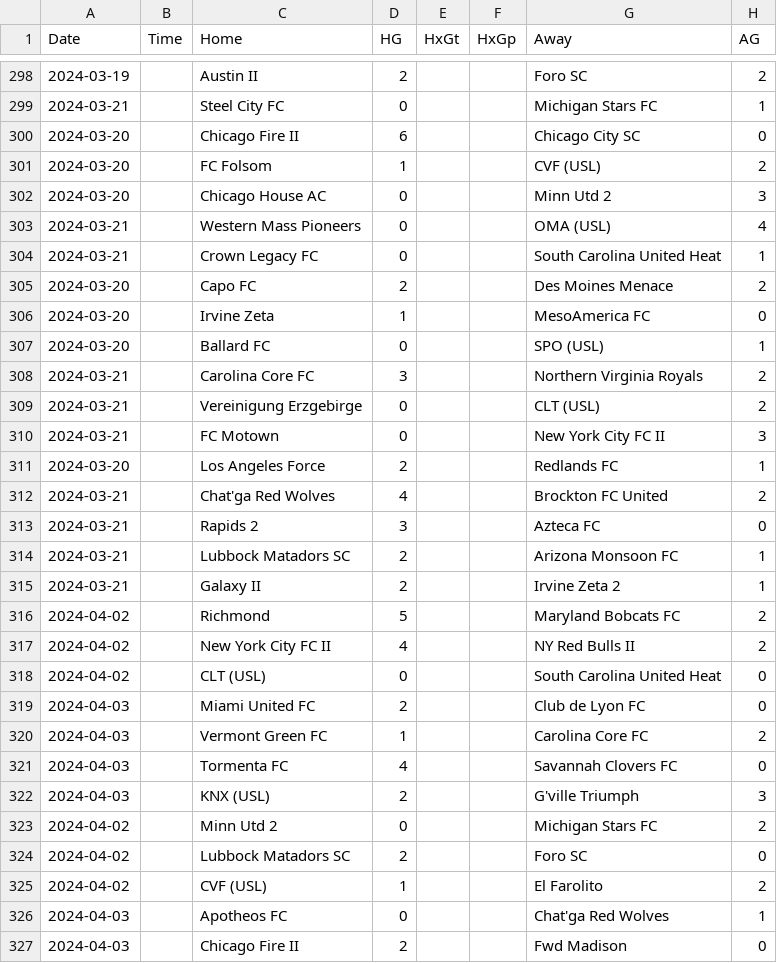
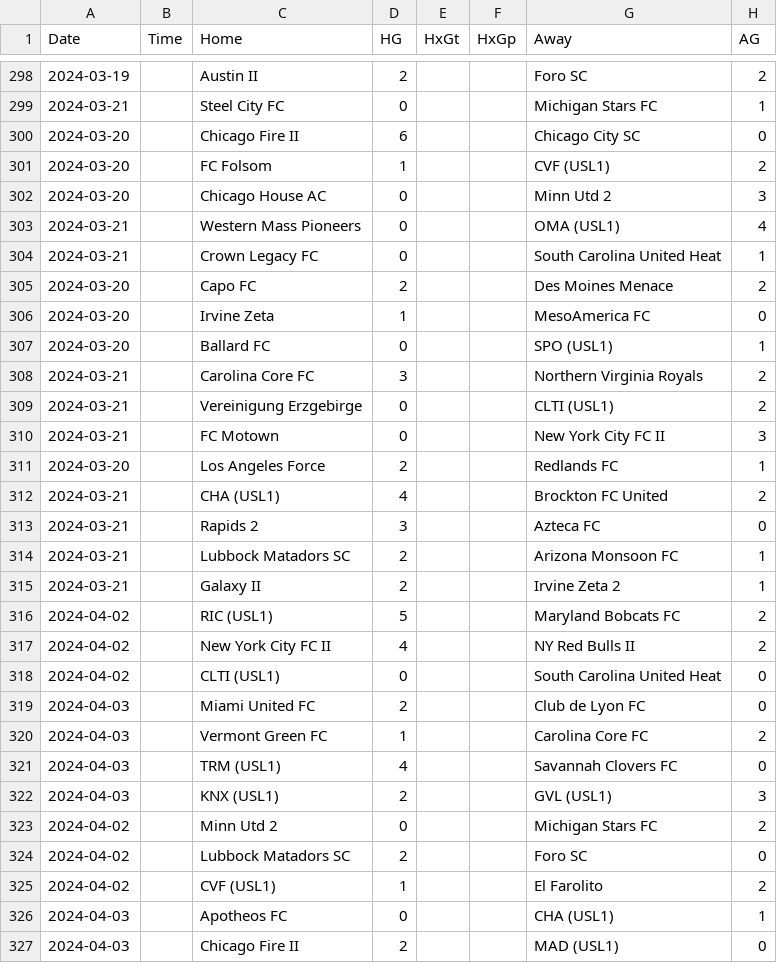
Before and after one commit to jough13/jough13.github.io, a CSV file: xG_Elo/usoc_data.csv, drawn as a sheet; only a part is shown, gaps mark what is left out; the diff covers the shown part only; the diff names each change by its address in the sheet, - before the commit and + after, or states it on an @@ line.

Commit message:
Update usoc_data.csv

```diff
--- a/xG_Elo/usoc_data.csv
+++ b/xG_Elo/usoc_data.csv
-G301 (Away): CVF (USL)
+G301 (Away): CVF (USL1)
-G303 (Away): OMA (USL)
+G303 (Away): OMA (USL1)
-G307 (Away): SPO (USL)
+G307 (Away): SPO (USL1)
-G309 (Away): CLT (USL)
+G309 (Away): CLTI (USL1)
-C312 (Home): Chat'ga Red Wolves
+C312 (Home): CHA (USL1)
-C316 (Home): Richmond
+C316 (Home): RIC (USL1)
-C318 (Home): CLT (USL)
+C318 (Home): CLTI (USL1)
-C321 (Home): Tormenta FC
+C321 (Home): TRM (USL1)
-C322 (Home): KNX (USL)
+C322 (Home): KNX (USL1)
-G322 (Away): G'ville Triumph
+G322 (Away): GVL (USL1)
-C325 (Home): CVF (USL)
+C325 (Home): CVF (USL1)
-G326 (Away): Chat'ga Red Wolves
+G326 (Away): CHA (USL1)
-G327 (Away): Fwd Madison
+G327 (Away): MAD (USL1)
```
Also changed, not shown: 124 edited cells elsewhere in this file.
